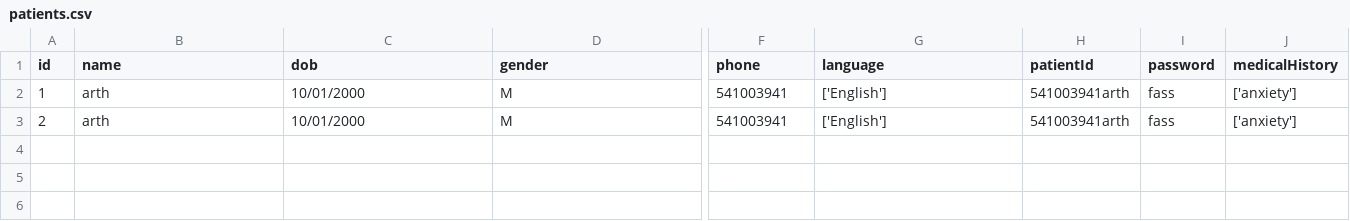
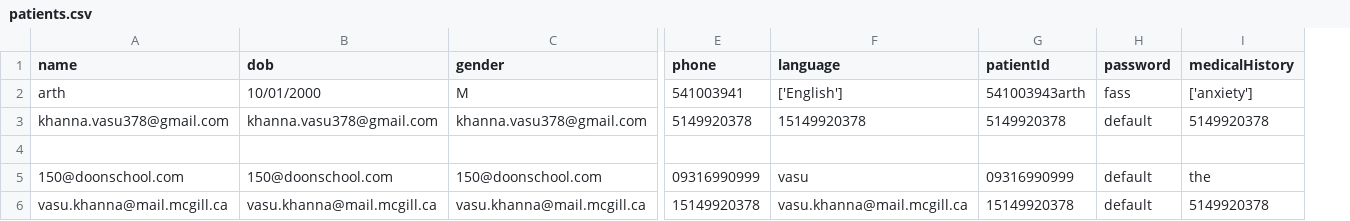
Before and after one commit to Vasukhanna007/comp400_MH, a CSV file: db_data/patient/patients.csv, drawn as a sheet; only a part is shown, gaps mark what is left out; removed rows and columns are numbered as before the commit, all else as after; rows hold the shown columns only; the diff names each change by its address in the sheet, - before the commit and + after, or states it on an @@ line.

Commit message:
backend angular of patient working

```diff
--- a/db_data/patient/patients.csv
+++ b/db_data/patient/patients.csv
-column A (id), rows 2-3: 1 | 2
-G2 (patientId): 541003941arth
+G2 (patientId): 541003943arth
+row 3: khanna.vasu378@gmail.com | khanna.vasu378@gmail.com | khanna.vasu378@gmail.com | 5149920378 | 15149920378 | 5149920378 | default | 5149920378
-row 4: 2 | arth | 10/01/2000 | M | 541003941 | ['English'] | 541003941arth | fass | ['anxiety']
+row 4: (empty)
+row 5: 150@doonschool.com | 150@doonschool.com | 150@doonschool.com | 09316990999 | vasu | 09316990999 | default | the
+row 6: vasu.khanna@mail.mcgill.ca | vasu.khanna@mail.mcgill.ca | vasu.khanna@mail.mcgill.ca | 15149920378 | vasu.khanna@mail.mcgill.ca | 15149920378 | default | 5149920378
```
Also changed, not shown: 9 other files.
